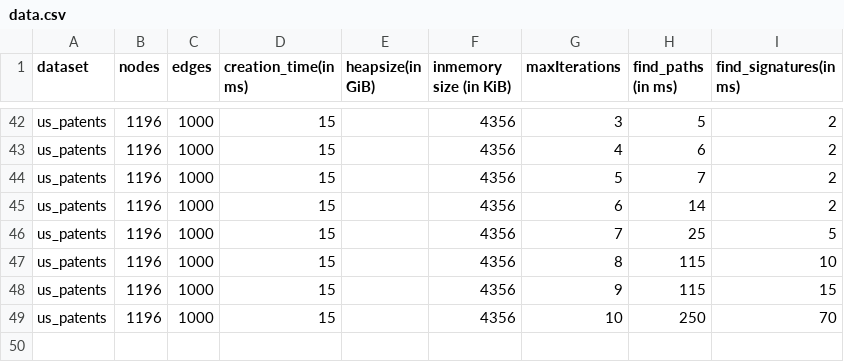
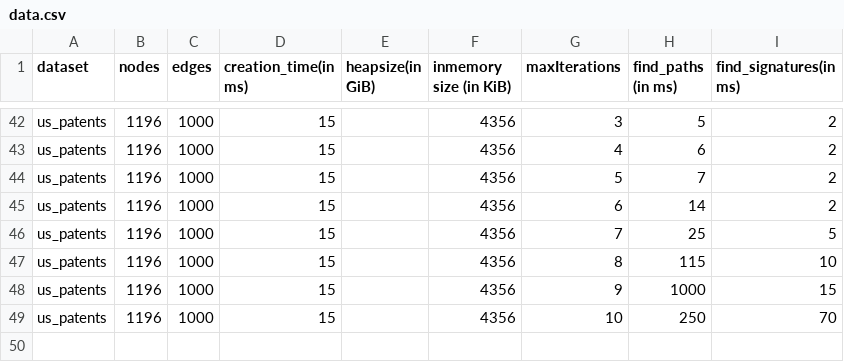
Before and after one commit to mohammadzainabbas/neo4j-pregel, a CSV file: results/thesis/data.csv, drawn as a sheet; only a part is shown, gaps mark what is left out.

Commit message:
Improving usability

```diff
--- a/results/thesis/data.csv
+++ b/results/thesis/data.csv
@@ -47,3 +47,3 @@ us_patents,1196,1000, 15,                 ,                  4356,
 us_patents,1196,1000, 15,                 ,                  4356,                   8,               115,                 10
-us_patents,1196,1000, 15,                 ,                  4356,                   9,               115,                 15
+us_patents,1196,1000, 15,                 ,                  4356,                   9,               1000,                 15
 us_patents,1196,1000, 15,                 ,                  4356,                  10,               250,                 70
```
